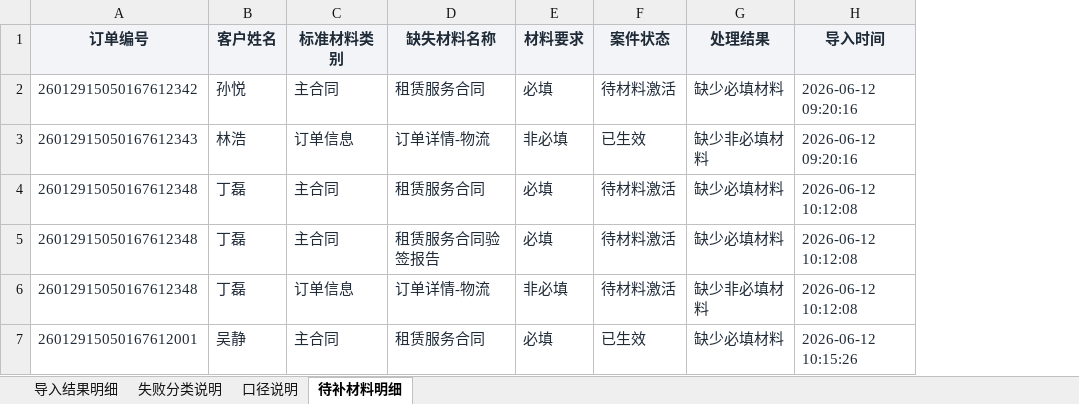
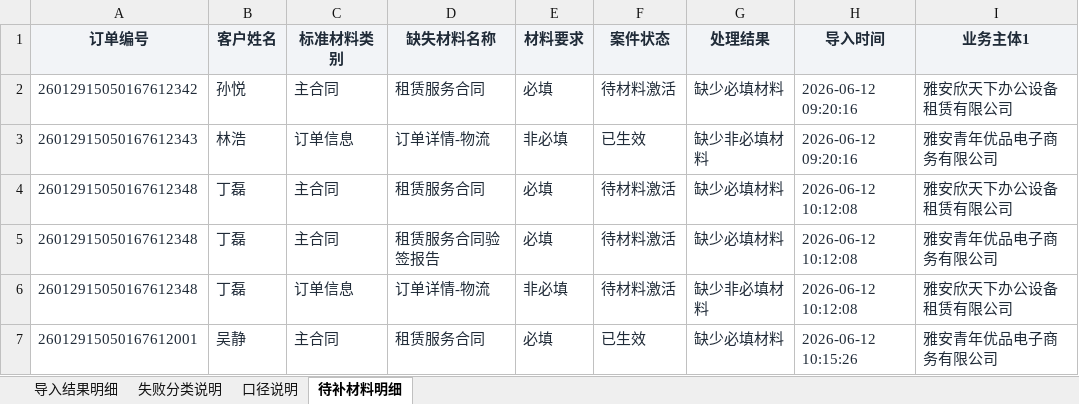
Before and after one commit to mengxianying/litigation-case-import-prototype, an Excel workbook: 法诉案件导入_导入结果明细.xlsx, sheet 待补材料明细, drawn as a sheet; values as stored, in another font and other column widths than the file's, no borders; table styles not drawn; the diff names each change by its address in the sheet, - before the commit and + after, or states it on an @@ line.

```diff
--- a/法诉案件导入_导入结果明细.xlsx (sheet 待补材料明细)
+++ b/法诉案件导入_导入结果明细.xlsx (sheet 待补材料明细)
+column I (业务主体1), rows 2-7: 雅安欣天下办公设备租赁有限公司 | 雅安青年优品电子商务有限公司 | 雅安欣天下办公设备租赁有限公司 | 雅安青年优品电子商务有限公司 | 雅安欣天下办公设备租赁有限公司 | 雅安青年优品电子商务有限公司
```
Also changed, not shown: sheet 导入结果明细, sheet 失败分类说明, 4 other files.
